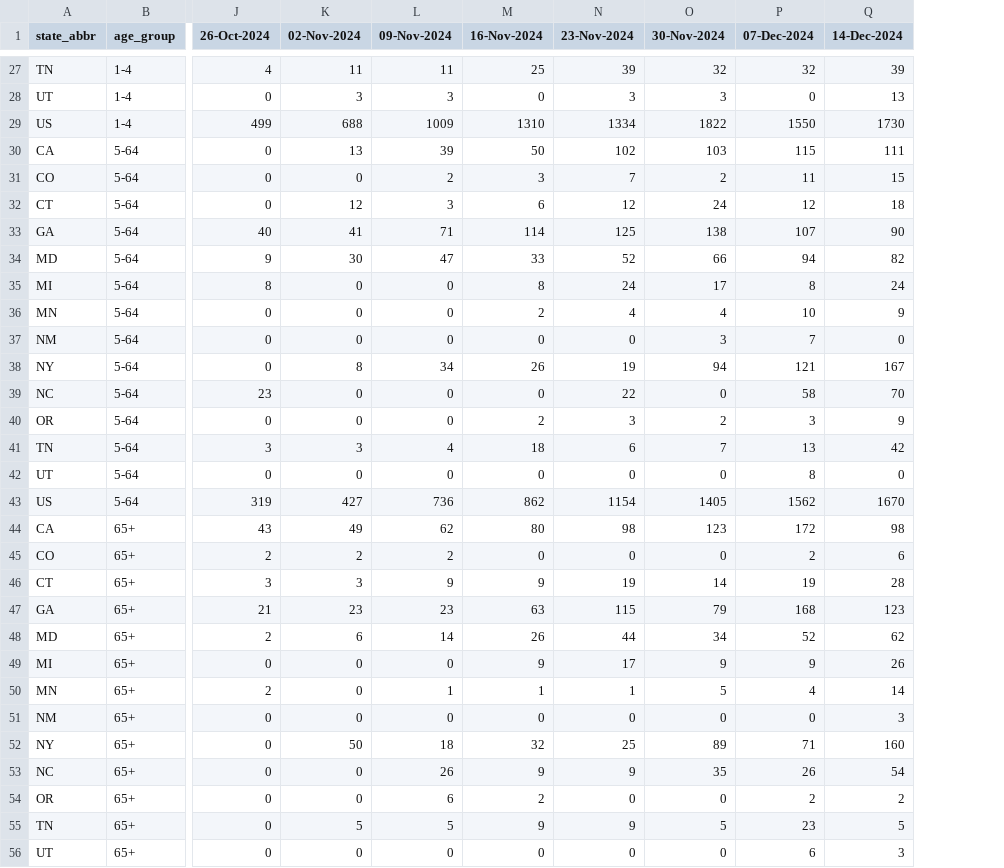
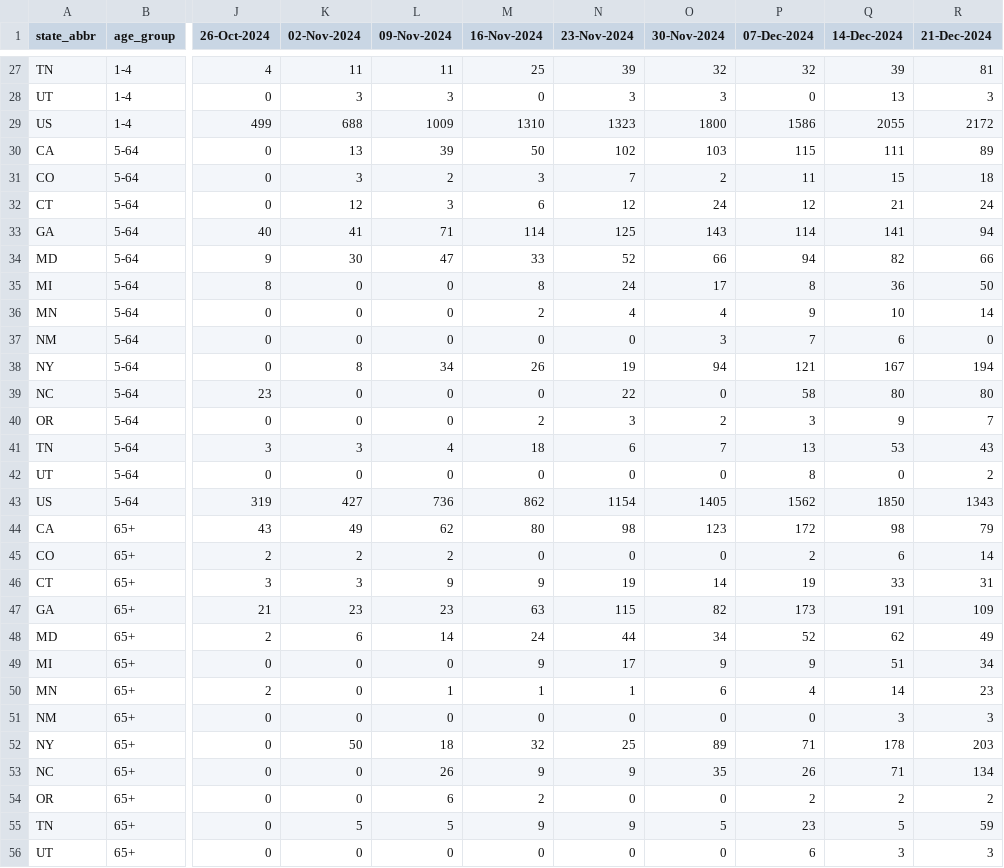
Before and after one commit to tkcy/projections2023_2024, a CSV file: modelinput/rsvhosps.csv, drawn as a sheet; only a part is shown, gaps mark what is left out; the diff covers the shown part only; the diff names each change by its address in the sheet, - before the commit and + after, or states it on an @@ line.

```diff
--- a/modelinput/rsvhosps.csv
+++ b/modelinput/rsvhosps.csv
+column R (21-Dec-2024), rows 27-56: 81 | 3 | 2172 | 89 | 18 | 24 | 94 | 66 | 50 | 14 | 0 | 194 | 80 | 7 | 43 | 2 | 1343 | 79 | 14 | 31 | 109 | 49 | 34 | 23 | 3 | 203 | 134 | 2 | 59 | 3
-N29 (23-Nov-2024): 1334
+N29 (23-Nov-2024): 1323
-O29 (30-Nov-2024): 1822
+O29 (30-Nov-2024): 1800
-P29 (07-Dec-2024): 1550
+P29 (07-Dec-2024): 1586
-Q29 (14-Dec-2024): 1730
+Q29 (14-Dec-2024): 2055
-K31 (02-Nov-2024): 0
+K31 (02-Nov-2024): 3
-Q32 (14-Dec-2024): 18
+Q32 (14-Dec-2024): 21
-O33 (30-Nov-2024): 138
+O33 (30-Nov-2024): 143
-P33 (07-Dec-2024): 107
+P33 (07-Dec-2024): 114
-Q33 (14-Dec-2024): 90
+Q33 (14-Dec-2024): 141
-Q35 (14-Dec-2024): 24
+Q35 (14-Dec-2024): 36
-P36 (07-Dec-2024): 10
+P36 (07-Dec-2024): 9
-Q36 (14-Dec-2024): 9
+Q36 (14-Dec-2024): 10
-Q37 (14-Dec-2024): 0
+Q37 (14-Dec-2024): 6
-Q39 (14-Dec-2024): 70
+Q39 (14-Dec-2024): 80
-Q41 (14-Dec-2024): 42
+Q41 (14-Dec-2024): 53
-Q43 (14-Dec-2024): 1670
+Q43 (14-Dec-2024): 1850
-Q46 (14-Dec-2024): 28
+Q46 (14-Dec-2024): 33
-O47 (30-Nov-2024): 79
+O47 (30-Nov-2024): 82
-P47 (07-Dec-2024): 168
+P47 (07-Dec-2024): 173
-Q47 (14-Dec-2024): 123
+Q47 (14-Dec-2024): 191
-M48 (16-Nov-2024): 26
+M48 (16-Nov-2024): 24
-Q49 (14-Dec-2024): 26
+Q49 (14-Dec-2024): 51
-O50 (30-Nov-2024): 5
+O50 (30-Nov-2024): 6
-Q52 (14-Dec-2024): 160
+Q52 (14-Dec-2024): 178
-Q53 (14-Dec-2024): 54
+Q53 (14-Dec-2024): 71
```
Also changed, not shown: 27 edited cells elsewhere in this file, modelinput/covidhosps.csv, modelinput/fluhosps.csv, 4 other files.
